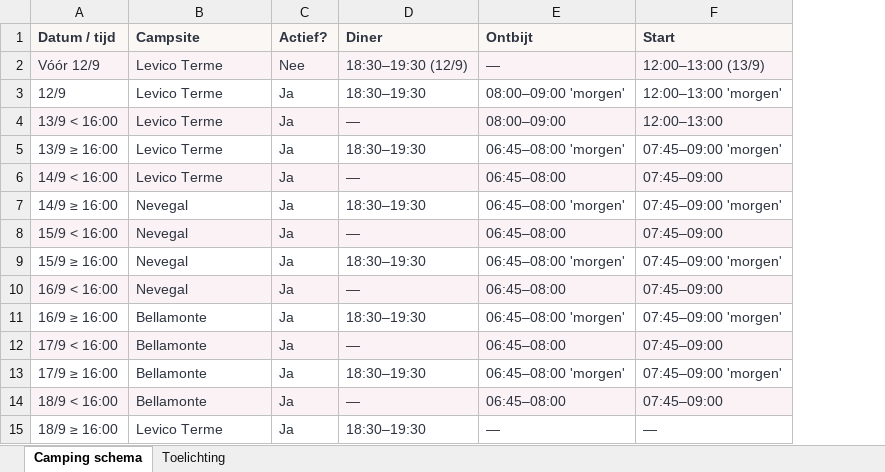
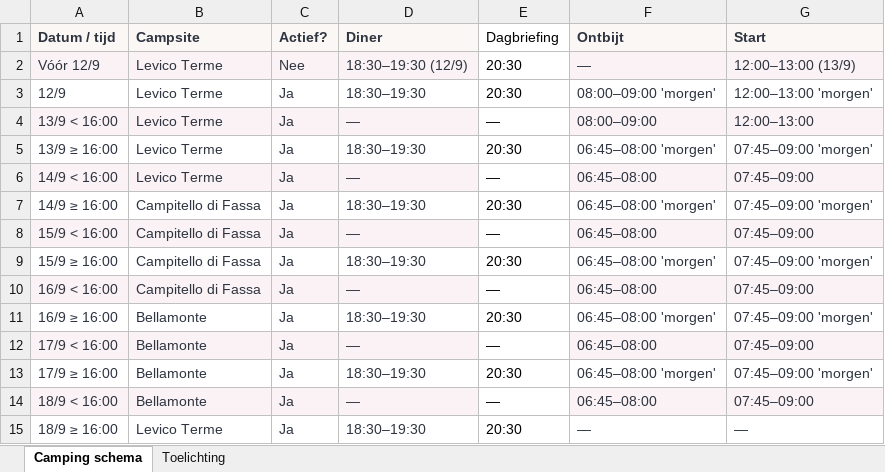
Before and after one commit to jaccojr/TRD-2026, an Excel workbook: camping-schema.xlsx, sheet Camping schema, drawn as a sheet; values as stored, in another font and other column widths than the file's, no borders; the diff names each change by its address in the sheet, - before the commit and + after, or states it on an @@ line.

```diff
--- a/camping-schema.xlsx (sheet Camping schema)
+++ b/camping-schema.xlsx (sheet Camping schema)
+column E (Dagbriefing), rows 2-15: 20:30 | 20:30 | — | 20:30 | — | 20:30 | — | 20:30 | — | 20:30 | — | 20:30 | — | 20:30
-B7:B10 (Campsite): Nevegal
+B7:B10 (Campsite): Campitello di Fassa
```
Also changed, not shown: 24 other files.
